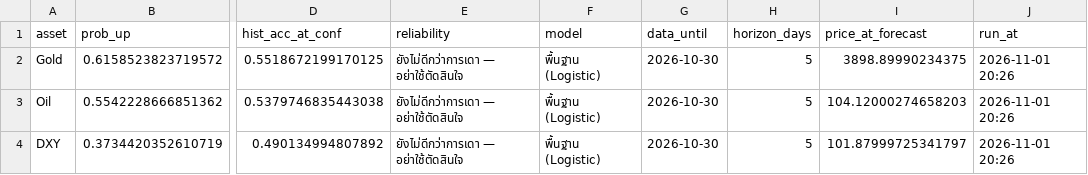
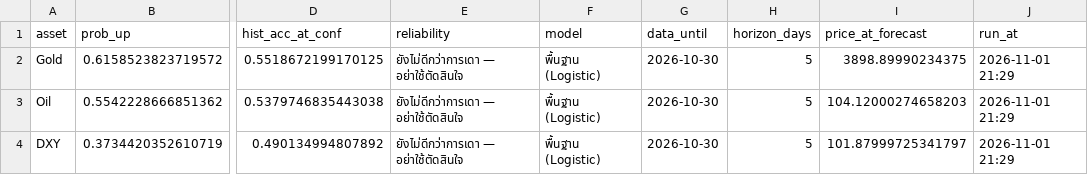
Before and after one commit to amonaipitf-ai/trading-ml, a CSV file: output/forecast_latest_h5.csv, drawn as a sheet; only a part is shown, gaps mark what is left out; the diff names each change by its address in the sheet, - before the commit and + after, or states it on an @@ line.

```diff
--- a/output/forecast_latest_h5.csv
+++ b/output/forecast_latest_h5.csv
-J2:J4 (run_at): 2026-11-01 20:26
+J2:J4 (run_at): 2026-11-01 21:29
```
Also changed, not shown: output/forecast_latest_h1.csv, 7 other files.
